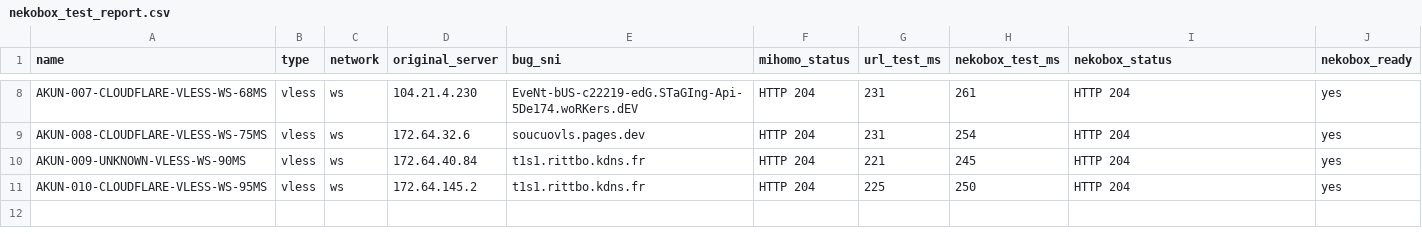
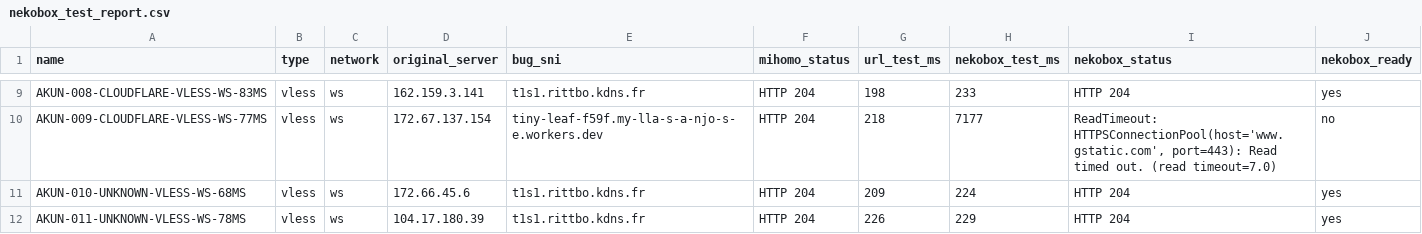
Before and after one commit to adiorany3/ConvertYAML, a CSV file: nekobox_test_report.csv, drawn as a sheet; only a part is shown, gaps mark what is left out; removed rows and columns are numbered as before the commit, all else as after; the diff covers the shown part only; the diff names each change by its address in the sheet, - before the commit and + after, or states it on an @@ line.

```diff
--- a/nekobox_test_report.csv
+++ b/nekobox_test_report.csv
-A9 (name): AKUN-007-CLOUDFLARE-VLESS-WS-68MS
+A9 (name): AKUN-008-CLOUDFLARE-VLESS-WS-83MS
-D9 (original_server): 104.21.4.230
+D9 (original_server): 162.159.3.141
-E9 (bug_sni): EveNt-bUS-c22219-edG.STaGIng-Api-5De174.woRKers.dEV
+E9 (bug_sni): t1s1.rittbo.kdns.fr
-G9 (url_test_ms): 231
+G9 (url_test_ms): 198
-H9 (nekobox_test_ms): 261
+H9 (nekobox_test_ms): 233
-row 9: AKUN-008-CLOUDFLARE-VLESS-WS-75MS | vless | ws | 172.64.32.6 | soucuovls.pages.dev | HTTP 204 | 231 | 254 | HTTP 204 | yes
+row 10: AKUN-009-CLOUDFLARE-VLESS-WS-77MS | vless | ws | 172.67.137.154 | tiny-leaf-f59f.my-lla-s-a-njo-s-e.workers.dev | HTTP 204 | 218 | 7177 | ReadTimeout: HTTPSConnectionPool(host='www.gstatic.com', port=443): Read timed out. (read timeout=7.0) | no
-A11 (name): AKUN-009-UNKNOWN-VLESS-WS-90MS
+A11 (name): AKUN-010-UNKNOWN-VLESS-WS-68MS
-D11 (original_server): 172.64.40.84
+D11 (original_server): 172.66.45.6
-G11 (url_test_ms): 221
+G11 (url_test_ms): 209
-H11 (nekobox_test_ms): 245
+H11 (nekobox_test_ms): 224
-A12 (name): AKUN-010-CLOUDFLARE-VLESS-WS-95MS
+A12 (name): AKUN-011-UNKNOWN-VLESS-WS-78MS
-D12 (original_server): 172.64.145.2
+D12 (original_server): 104.17.180.39
-G12 (url_test_ms): 225
+G12 (url_test_ms): 226
-H12 (nekobox_test_ms): 250
+H12 (nekobox_test_ms): 229
```
Also changed, not shown: 1 added row and 28 edited cells elsewhere in this file, openclash_auto_report.csv, urltest_report.csv, 10 other files.
